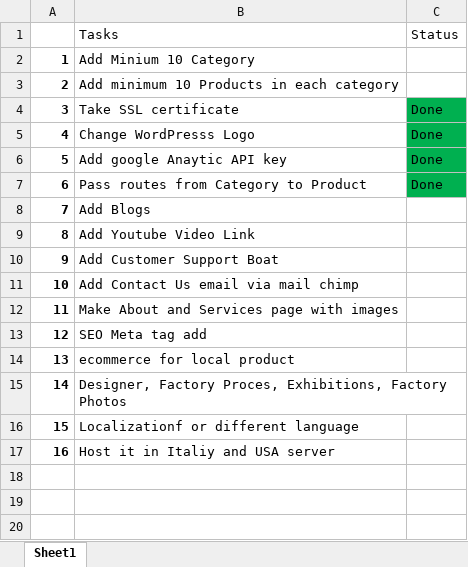
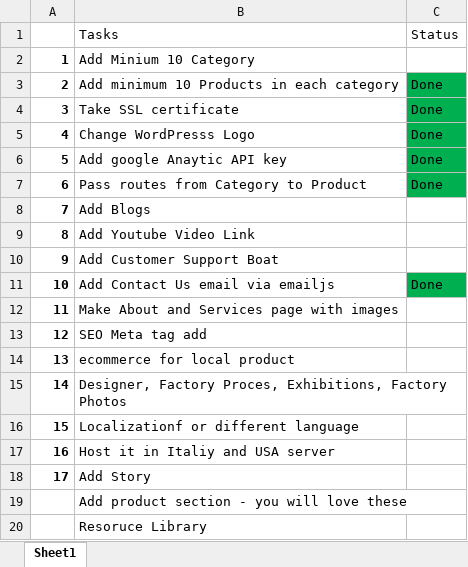
Before and after one commit to Vandanakk/eco, an Excel workbook: TODOList.xlsx, sheet Sheet1, drawn as a sheet; values as stored, in another font and other column widths than the file's, no borders; removed rows and columns are numbered as before the commit, all else as after; the diff names each change by its address in the sheet, - before the commit and + after, or states it on an @@ line.

```diff
--- a/TODOList.xlsx (sheet Sheet1)
+++ b/TODOList.xlsx (sheet Sheet1)
-C3: (empty)
+C3: Done
-C3 fill: none
+C3 fill: #00B050
-row 11: 10 | Add Contact Us email via mail chimp
+row 11: 10 | Add Contact Us email via emailjs | Done
+row 18: 17 | Add Story
+row 19:  | Add product section - you will love these
+row 20:  | Resoruce Library
```
Also changed, not shown: 27 other files.
